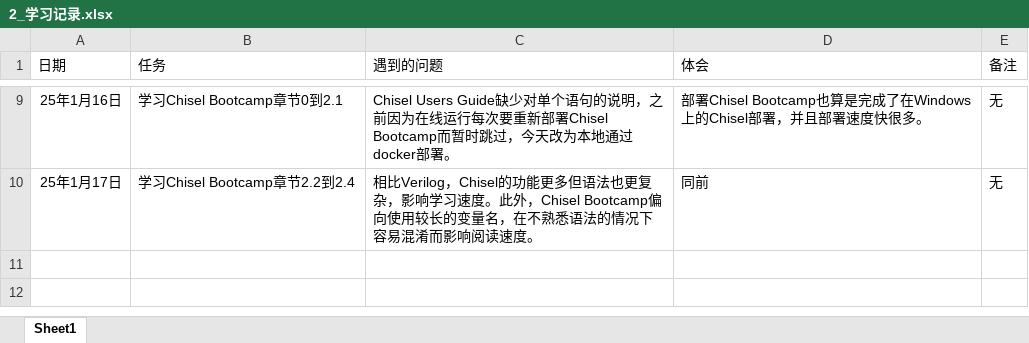
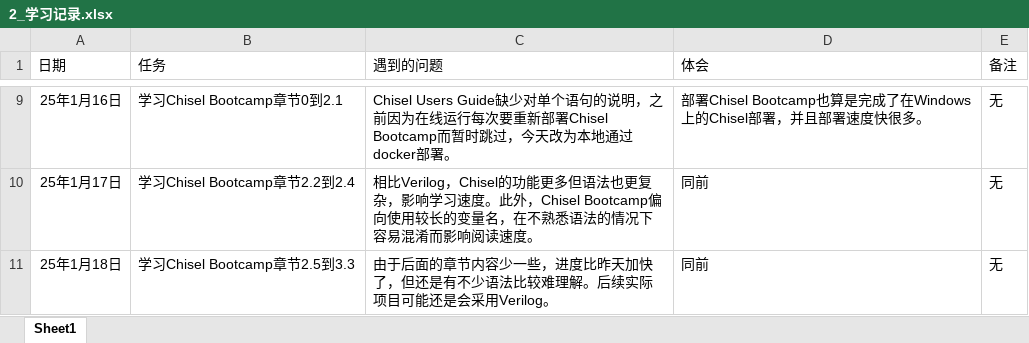
Before and after one commit to Willian7004/ysyx-note, an Excel workbook: files/2_学习记录.xlsx, sheet Sheet1, drawn as a sheet; only a part is shown, gaps mark what is left out; values as stored, in another font and other column widths than the file's, no borders; the diff names each change by its address in the sheet, - before the commit and + after, or states it on an @@ line.

Commit message:
Update 2_学习记录.xlsx

```diff
--- a/files/2_学习记录.xlsx (sheet Sheet1)
+++ b/files/2_学习记录.xlsx (sheet Sheet1)
+row 11: 25年1月18日 | 学习Chisel Bootcamp章节2.5到3.3 | 由于后面的章节内容少一些，进度比昨天加快了，但还是有不少语法比较难理解。后续实际项目可能还是会采用Verilog。 | 同前 | 无
```
